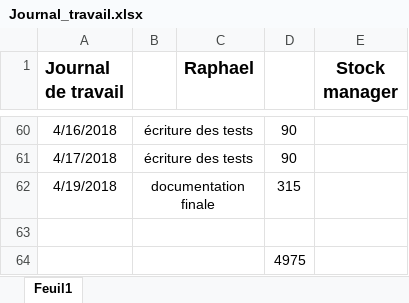
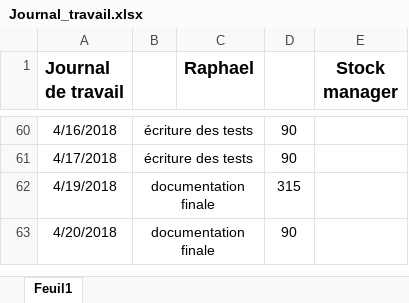
Before and after one commit to Schneiter924/Stock-manager, an Excel workbook: journal de travail/Journal_travail.xlsx, sheet Feuil1, drawn as a sheet; only a part is shown, gaps mark what is left out; values as stored, in another font and other column widths than the file's, no borders; removed rows and columns are numbered as before the commit, all else as after; the diff names each change by its address in the sheet, - before the commit and + after, or states it on an @@ line.

Commit message:
documentation final

```diff
--- a/journal de travail/Journal_travail.xlsx (sheet Feuil1)
+++ b/journal de travail/Journal_travail.xlsx (sheet Feuil1)
-row 63: (empty)
+row 63: 4/20/2018 | documentation finale |  | 90
-row 64:  |  |  | 4975
```
Also changed, not shown: 5 other files.
